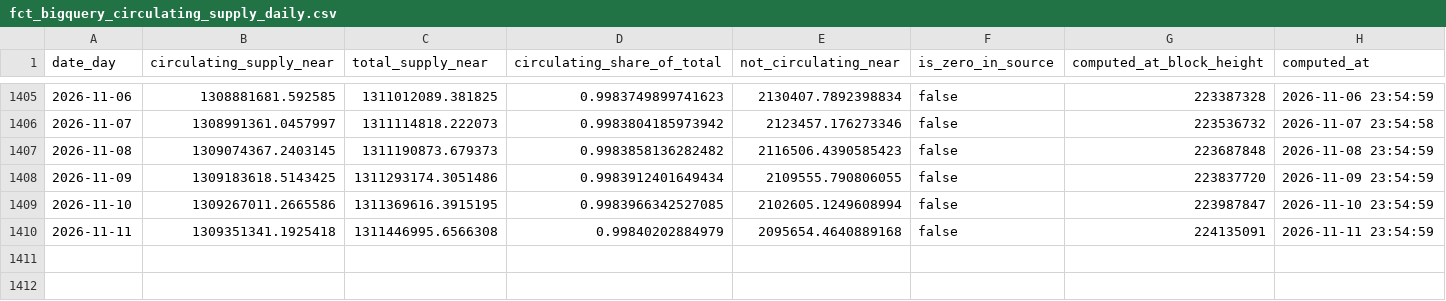
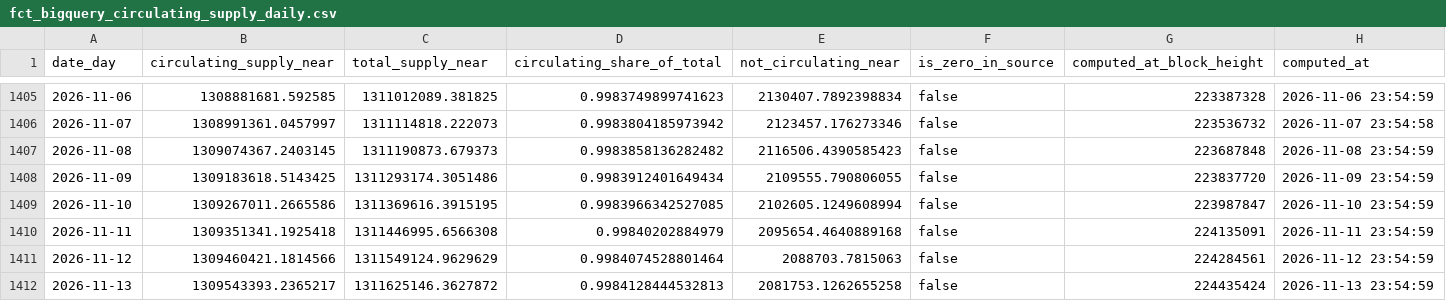
Before and after one commit to mojtb/near-hub, a CSV file: data/gold/fct_bigquery_circulating_supply_daily.csv, drawn as a sheet; only a part is shown, gaps mark what is left out.

```diff
--- a/data/gold/fct_bigquery_circulating_supply_daily.csv
+++ b/data/gold/fct_bigquery_circulating_supply_daily.csv
@@ -1410 +1410,3 @@ date_day,circulating_supply_near,total_supply_near,circulating_share_of_total,no
 2026-11-11,1309351341.1925418,1311446995.6566308,0.99840202884979,2095654.4640889168,false,224135091,2026-11-11 23:54:59
+2026-11-12,1309460421.1814566,1311549124.9629629,0.9984074528801464,2088703.7815063,false,224284561,2026-11-12 23:54:59
+2026-11-13,1309543393.2365217,1311625146.3627872,0.9984128444532813,2081753.1262655258,false,224435424,2026-11-13 23:54:59
```
Also changed, not shown: data/gold/dq_bigquery_reads.csv, data/gold/dq_ingest_runs.csv, 38 other files.
